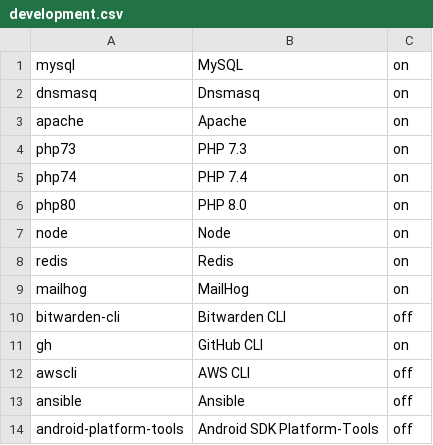
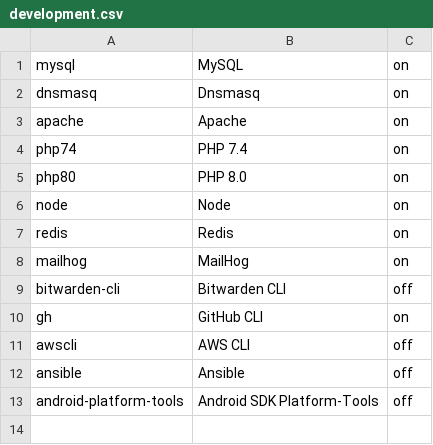
Before and after one commit to eXolnet/exolnet-macos-toolbox, a CSV file: data/preferences/development.csv, drawn as a sheet.

```diff
--- a/data/preferences/development.csv
+++ b/data/preferences/development.csv
@@ -3,3 +3,2 @@ dnsmasq,Dnsmasq,on
 apache,Apache,on
-php73,PHP 7.3,on
 php74,PHP 7.4,on
```
Also changed, not shown: 5 other files.
